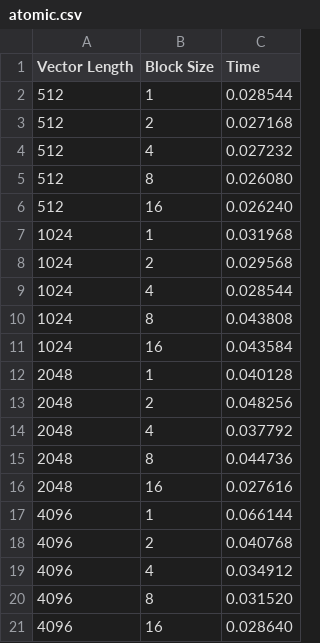
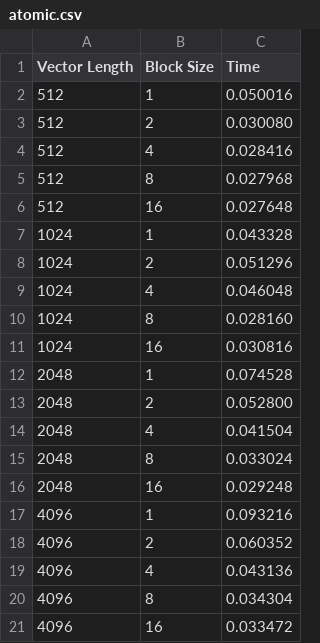
Before and after one commit to quico637/CUDA_programas_ejemplos, a CSV file: ejemplo_3_vectorReduce/atomic.csv, drawn as a sheet.

Commit message:
changed csv

```diff
--- a/ejemplo_3_vectorReduce/atomic.csv
+++ b/ejemplo_3_vectorReduce/atomic.csv
@@ -1,21 +1,21 @@
 Vector Length;Block Size;Time
-512;1;0.028544
-512;2;0.027168
-512;4;0.027232
-512;8;0.026080
-512;16;0.026240
-1024;1;0.031968
-1024;2;0.029568
-1024;4;0.028544
-1024;8;0.043808
-1024;16;0.043584
-2048;1;0.040128
-2048;2;0.048256
-2048;4;0.037792
-2048;8;0.044736
-2048;16;0.027616
-4096;1;0.066144
-4096;2;0.040768
-4096;4;0.034912
-4096;8;0.031520
-4096;16;0.028640
+512;1;0.050016
+512;2;0.030080
+512;4;0.028416
+512;8;0.027968
+512;16;0.027648
+1024;1;0.043328
+1024;2;0.051296
+1024;4;0.046048
+1024;8;0.028160
+1024;16;0.030816
+2048;1;0.074528
+2048;2;0.052800
+2048;4;0.041504
+2048;8;0.033024
+2048;16;0.029248
+4096;1;0.093216
+4096;2;0.060352
+4096;4;0.043136
+4096;8;0.034304
+4096;16;0.033472
```
